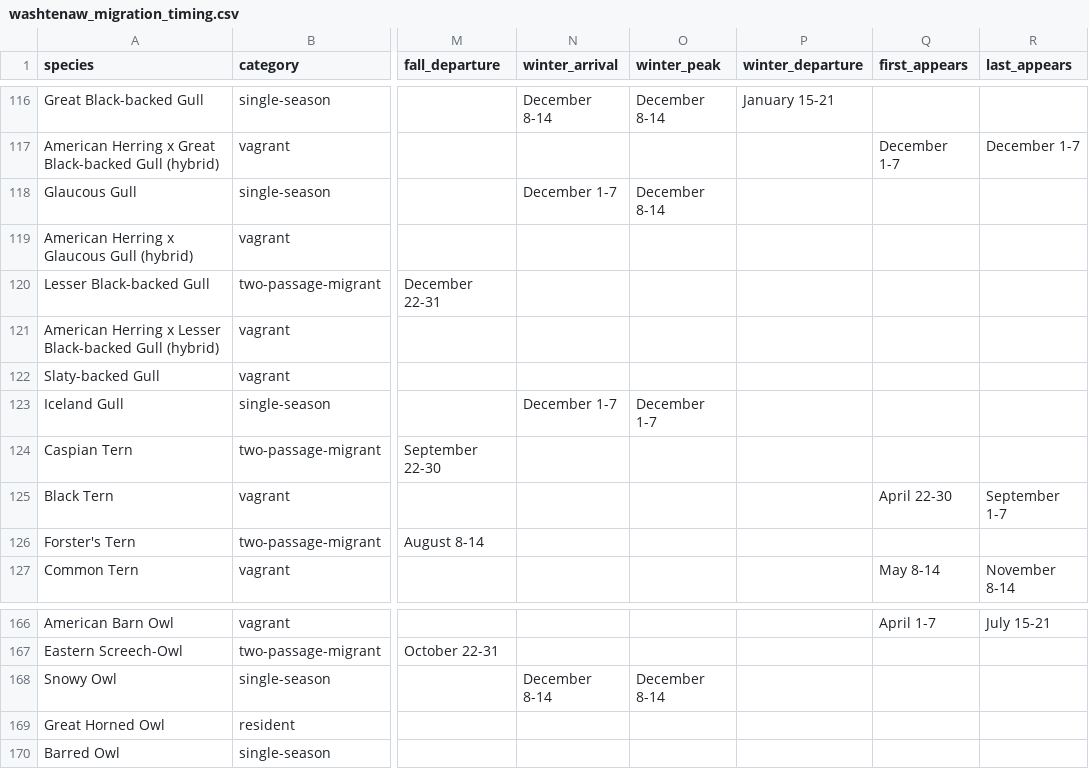
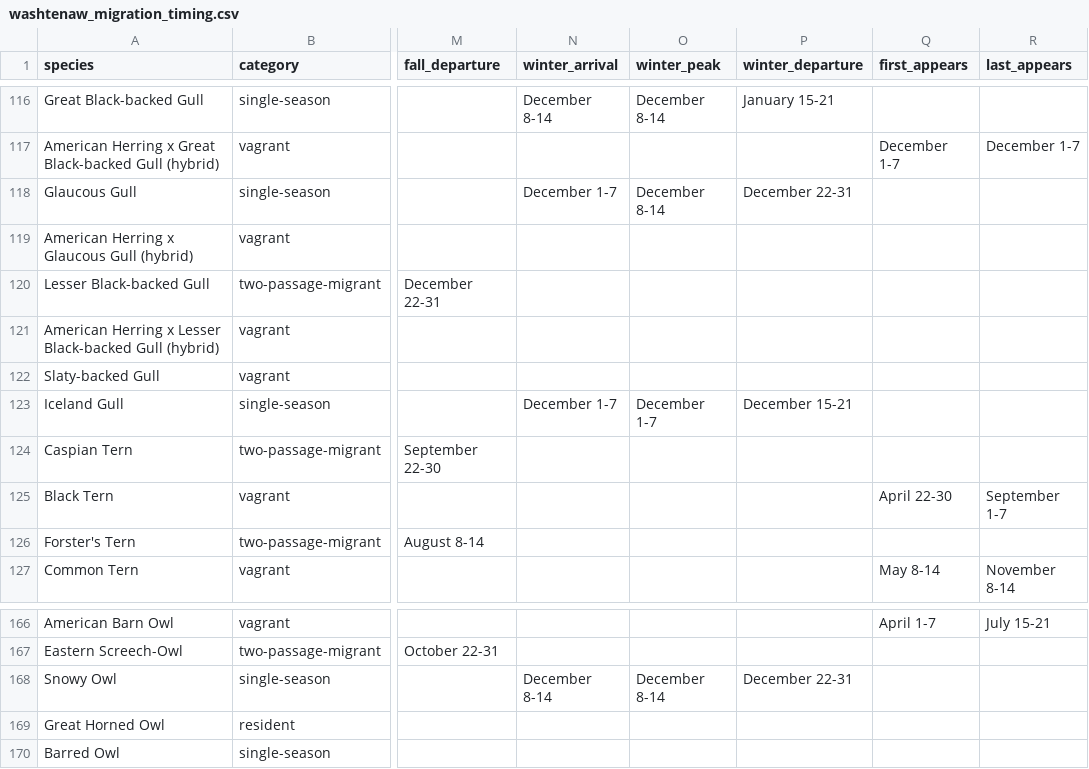
Before and after one commit to aingebritson/birdfinder, a CSV file: regions/washtenaw/intermediate/washtenaw_migration_timing.csv, drawn as a sheet; only a part is shown, gaps mark what is left out; the diff names each change by its address in the sheet, - before the commit and + after, or states it on an @@ line.

Commit message:
refactor long functions in arrival/departure calculation

```diff
--- a/regions/washtenaw/intermediate/washtenaw_migration_timing.csv
+++ b/regions/washtenaw/intermediate/washtenaw_migration_timing.csv
-P118 (winter_departure): (empty)
+P118 (winter_departure): December 22-31
-P123 (winter_departure): (empty)
+P123 (winter_departure): December 15-21
-P168 (winter_departure): (empty)
+P168 (winter_departure): December 22-31
```
Also changed, not shown: 6 other files.
